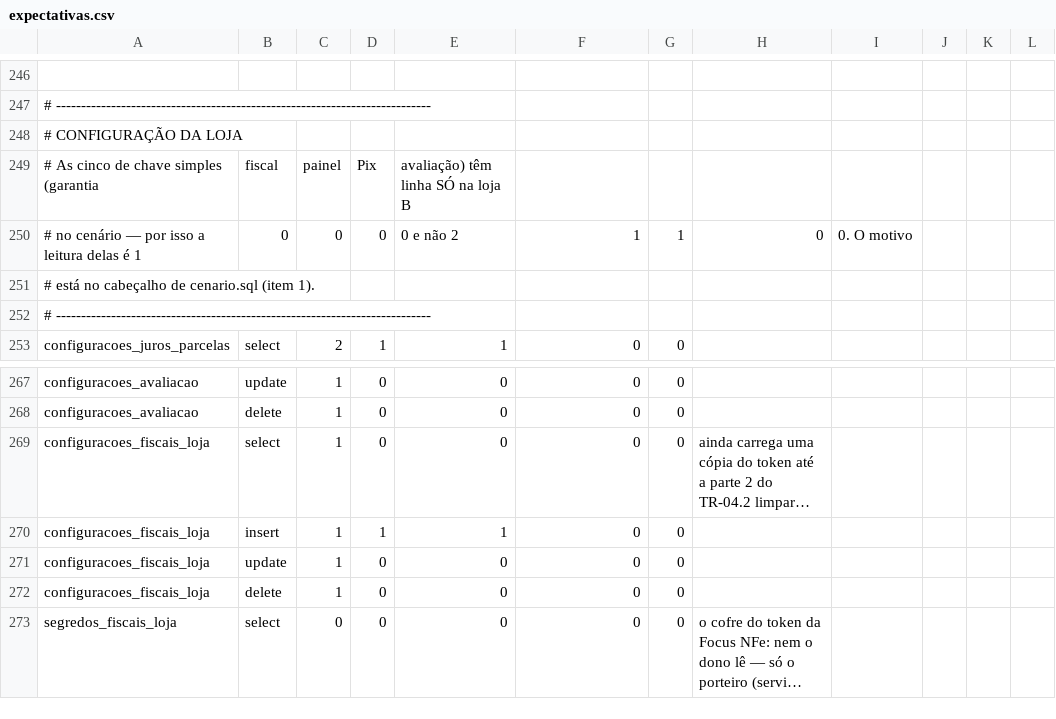
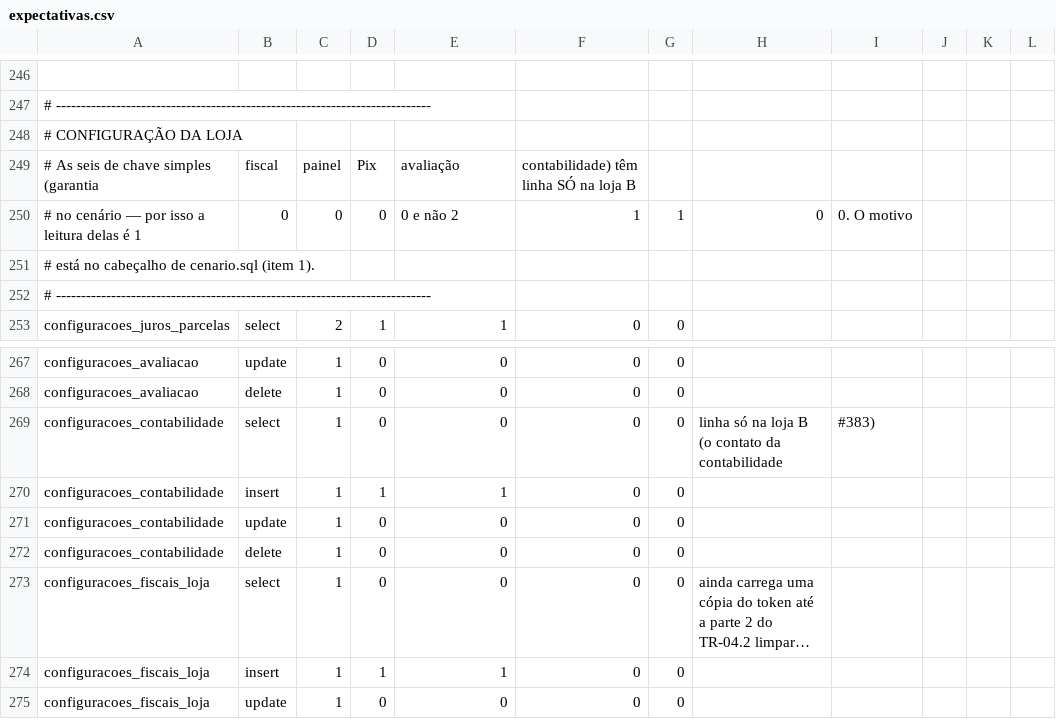
Before and after one commit to sakura-corp/sakura-system-ace, a CSV file: supabase/testes-rls/expectativas.csv, drawn as a sheet; only a part is shown, gaps mark what is left out; the shorter side is filled out with more unchanged rows; long unchanged cells end in …; the diff names each change by its address in the sheet, - before the commit and + after, or states it on an @@ line.

```diff
--- a/supabase/testes-rls/expectativas.csv
+++ b/supabase/testes-rls/expectativas.csv
-A249: # As cinco de chave simples (garantia
+A249: # As seis de chave simples (garantia
-E249: avaliação) têm linha SÓ na loja B
+E249: avaliação
-F249: (empty)
+F249: contabilidade) têm linha SÓ na loja B
+row 269: configuracoes_contabilidade | select | 1 | 0 | 0 | 0 | 0 | linha só na loja B (o contato da contabilidade | #383)
+row 270: configuracoes_contabilidade | insert | 1 | 1 | 1 | 0 | 0
+row 271: configuracoes_contabilidade | update | 1 | 0 | 0 | 0 | 0
+row 272: configuracoes_contabilidade | delete | 1 | 0 | 0 | 0 | 0
```
Also changed, not shown: 12 other files.
